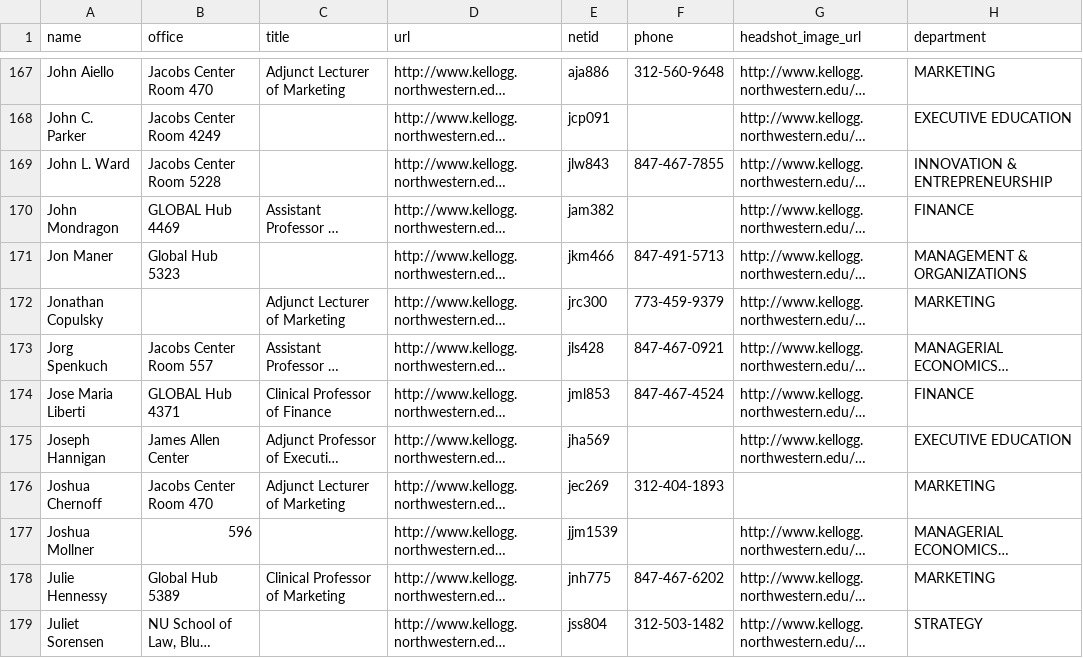
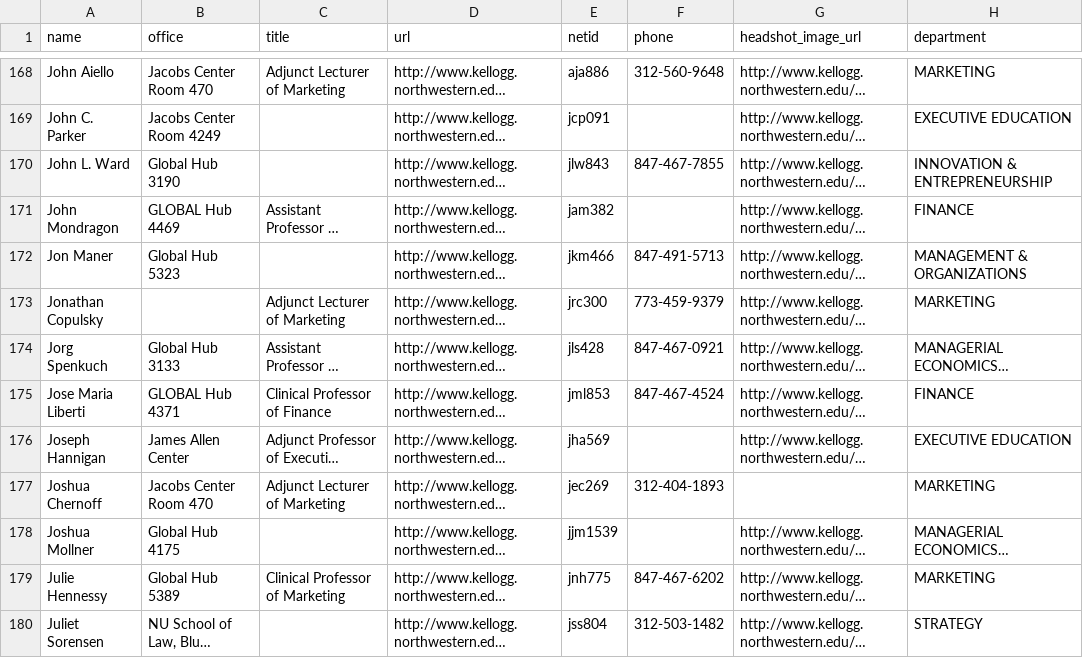
Before and after one commit to nrrb/kellogg_faculty_directory, a CSV file: faculty.csv, drawn as a sheet; only a part is shown, gaps mark what is left out; long unchanged cells end in …; addresses are those after the commit; the diff covers the shown part only; the diff names each change by its address in the sheet, - before the commit and + after, or states it on an @@ line.

```diff
--- a/faculty.csv
+++ b/faculty.csv
-B170 (office): Jacobs Center Room 5228
+B170 (office): Global Hub 3190
-B174 (office): Jacobs Center Room 557
+B174 (office): Global Hub 3133
-B178 (office): 596
+B178 (office): Global Hub 4175
```
Also changed, not shown: 1 added row and 52 edited cells elsewhere in this file, 3 other files.
